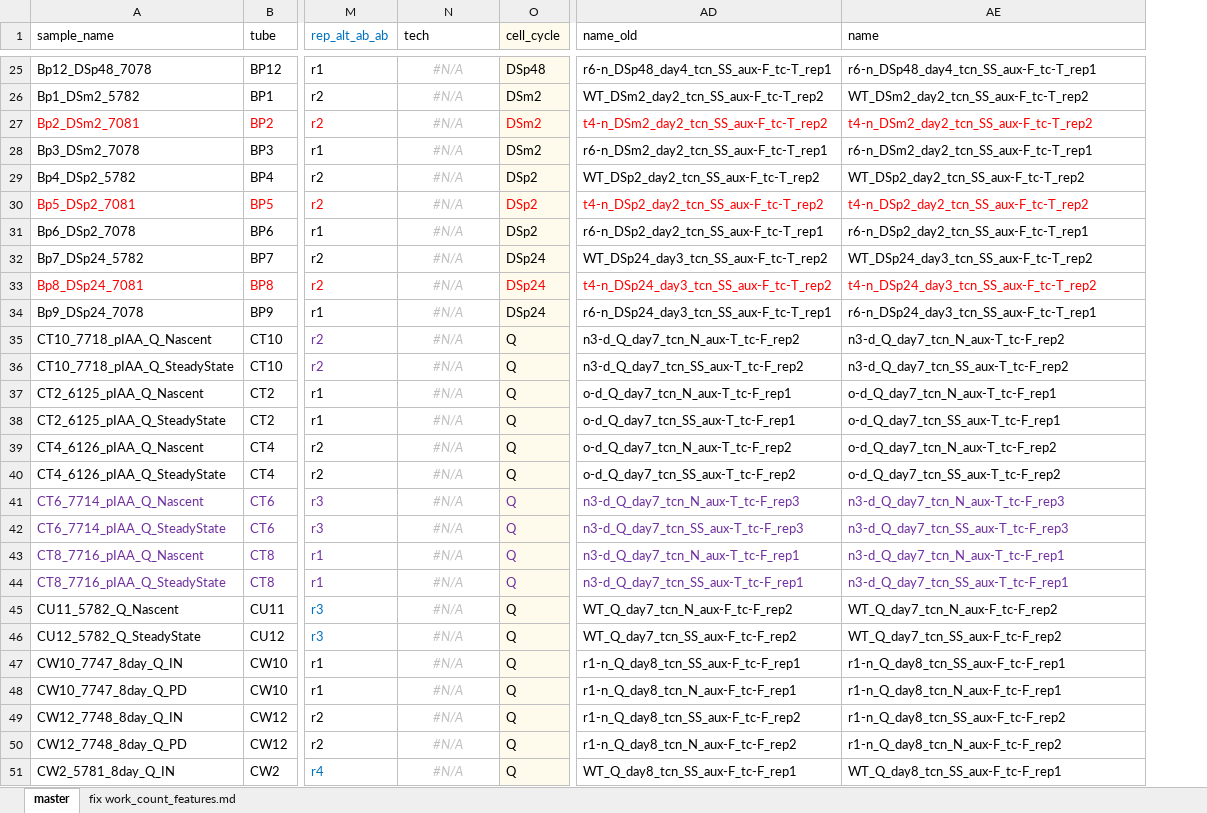
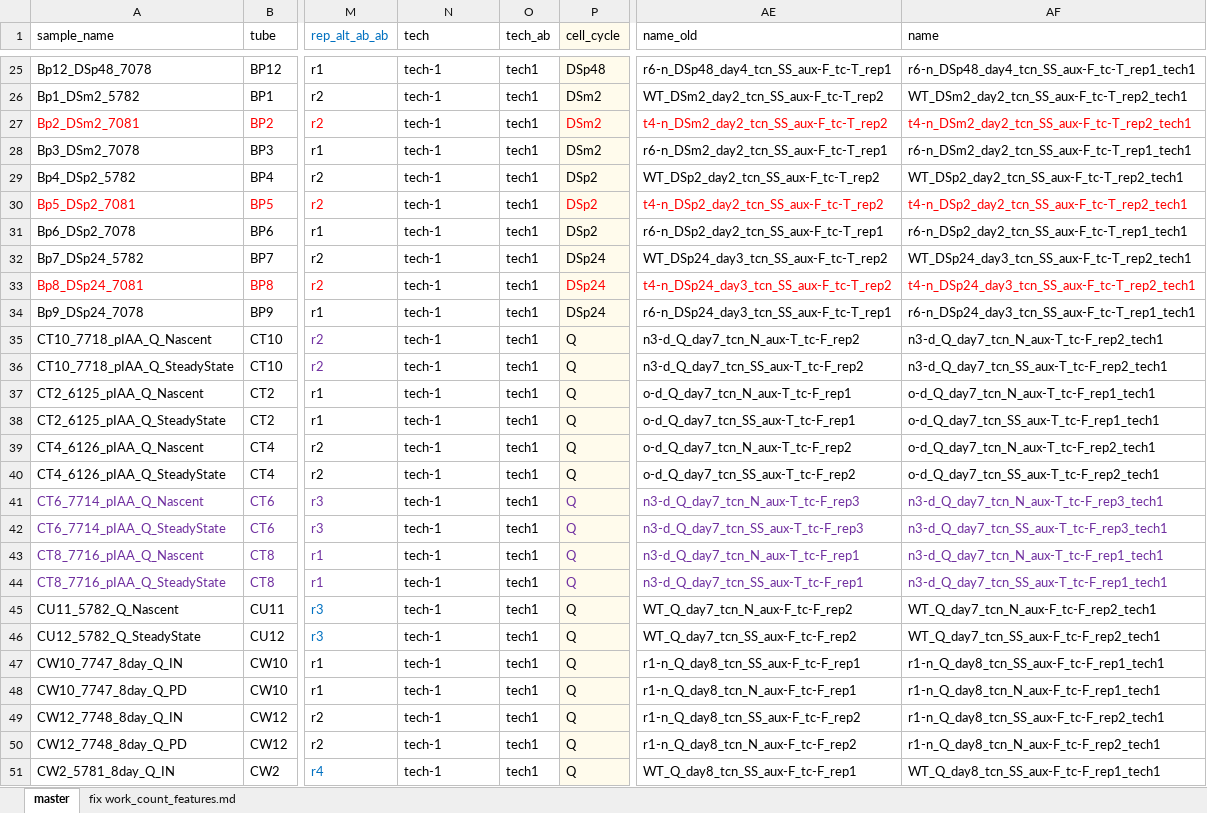
Before and after one commit to kalavattam/2023_Greenlaw-et-al, an Excel workbook: results/2023-0215/notebook/variables.xlsx, sheet master, drawn as a sheet; only a part is shown, gaps mark what is left out; values as stored, in another font and other column widths than the file's, no borders; conditional formats not drawn; addresses are those after the commit; the diff covers the shown part only; the diff names each change by its address in the sheet, - before the commit and + after, or states it on an @@ line.

```diff
--- a/results/2023-0215/notebook/variables.xlsx (sheet master)
+++ b/results/2023-0215/notebook/variables.xlsx (sheet master)
+column O (tech_ab), rows 25-51: all tech1
-N25:N51 (tech): #N/A
+N25:N51 (tech): tech-1
@@ N25:N51 italic: on → off, text colour: #BFBFBF → black, alignment: center → left @@
-AF25 (name): r6-n_DSp48_day4_tcn_SS_aux-F_tc-T_rep1
+AF25 (name): r6-n_DSp48_day4_tcn_SS_aux-F_tc-T_rep1_tech1
-AF26 (name): WT_DSm2_day2_tcn_SS_aux-F_tc-T_rep2
+AF26 (name): WT_DSm2_day2_tcn_SS_aux-F_tc-T_rep2_tech1
-AF27 (name): t4-n_DSm2_day2_tcn_SS_aux-F_tc-T_rep2
+AF27 (name): t4-n_DSm2_day2_tcn_SS_aux-F_tc-T_rep2_tech1
-AF28 (name): r6-n_DSm2_day2_tcn_SS_aux-F_tc-T_rep1
+AF28 (name): r6-n_DSm2_day2_tcn_SS_aux-F_tc-T_rep1_tech1
-AF29 (name): WT_DSp2_day2_tcn_SS_aux-F_tc-T_rep2
+AF29 (name): WT_DSp2_day2_tcn_SS_aux-F_tc-T_rep2_tech1
-AF30 (name): t4-n_DSp2_day2_tcn_SS_aux-F_tc-T_rep2
+AF30 (name): t4-n_DSp2_day2_tcn_SS_aux-F_tc-T_rep2_tech1
-AF31 (name): r6-n_DSp2_day2_tcn_SS_aux-F_tc-T_rep1
+AF31 (name): r6-n_DSp2_day2_tcn_SS_aux-F_tc-T_rep1_tech1
-AF32 (name): WT_DSp24_day3_tcn_SS_aux-F_tc-T_rep2
+AF32 (name): WT_DSp24_day3_tcn_SS_aux-F_tc-T_rep2_tech1
-AF33 (name): t4-n_DSp24_day3_tcn_SS_aux-F_tc-T_rep2
+AF33 (name): t4-n_DSp24_day3_tcn_SS_aux-F_tc-T_rep2_tech1
-AF34 (name): r6-n_DSp24_day3_tcn_SS_aux-F_tc-T_rep1
+AF34 (name): r6-n_DSp24_day3_tcn_SS_aux-F_tc-T_rep1_tech1
-AF35 (name): n3-d_Q_day7_tcn_N_aux-T_tc-F_rep2
+AF35 (name): n3-d_Q_day7_tcn_N_aux-T_tc-F_rep2_tech1
-AF36 (name): n3-d_Q_day7_tcn_SS_aux-T_tc-F_rep2
+AF36 (name): n3-d_Q_day7_tcn_SS_aux-T_tc-F_rep2_tech1
-AF37 (name): o-d_Q_day7_tcn_N_aux-T_tc-F_rep1
+AF37 (name): o-d_Q_day7_tcn_N_aux-T_tc-F_rep1_tech1
-AF38 (name): o-d_Q_day7_tcn_SS_aux-T_tc-F_rep1
+AF38 (name): o-d_Q_day7_tcn_SS_aux-T_tc-F_rep1_tech1
-AF39 (name): o-d_Q_day7_tcn_N_aux-T_tc-F_rep2
+AF39 (name): o-d_Q_day7_tcn_N_aux-T_tc-F_rep2_tech1
-AF40 (name): o-d_Q_day7_tcn_SS_aux-T_tc-F_rep2
+AF40 (name): o-d_Q_day7_tcn_SS_aux-T_tc-F_rep2_tech1
-AF41 (name): n3-d_Q_day7_tcn_N_aux-T_tc-F_rep3
+AF41 (name): n3-d_Q_day7_tcn_N_aux-T_tc-F_rep3_tech1
-AF42 (name): n3-d_Q_day7_tcn_SS_aux-T_tc-F_rep3
+AF42 (name): n3-d_Q_day7_tcn_SS_aux-T_tc-F_rep3_tech1
-AF43 (name): n3-d_Q_day7_tcn_N_aux-T_tc-F_rep1
+AF43 (name): n3-d_Q_day7_tcn_N_aux-T_tc-F_rep1_tech1
-AF44 (name): n3-d_Q_day7_tcn_SS_aux-T_tc-F_rep1
+AF44 (name): n3-d_Q_day7_tcn_SS_aux-T_tc-F_rep1_tech1
-AF45 (name): WT_Q_day7_tcn_N_aux-F_tc-F_rep2
+AF45 (name): WT_Q_day7_tcn_N_aux-F_tc-F_rep2_tech1
-AF46 (name): WT_Q_day7_tcn_SS_aux-F_tc-F_rep2
+AF46 (name): WT_Q_day7_tcn_SS_aux-F_tc-F_rep2_tech1
-AF47 (name): r1-n_Q_day8_tcn_SS_aux-F_tc-F_rep1
+AF47 (name): r1-n_Q_day8_tcn_SS_aux-F_tc-F_rep1_tech1
-AF48 (name): r1-n_Q_day8_tcn_N_aux-F_tc-F_rep1
+AF48 (name): r1-n_Q_day8_tcn_N_aux-F_tc-F_rep1_tech1
-AF49 (name): r1-n_Q_day8_tcn_SS_aux-F_tc-F_rep2
+AF49 (name): r1-n_Q_day8_tcn_SS_aux-F_tc-F_rep2_tech1
-AF50 (name): r1-n_Q_day8_tcn_N_aux-F_tc-F_rep2
+AF50 (name): r1-n_Q_day8_tcn_N_aux-F_tc-F_rep2_tech1
-AF51 (name): WT_Q_day8_tcn_SS_aux-F_tc-F_rep1
+AF51 (name): WT_Q_day8_tcn_SS_aux-F_tc-F_rep1_tech1
```
Also changed, not shown: 66 edited cells and cell formats elsewhere in this sheet, formulas that keep their value, 3 other files.
